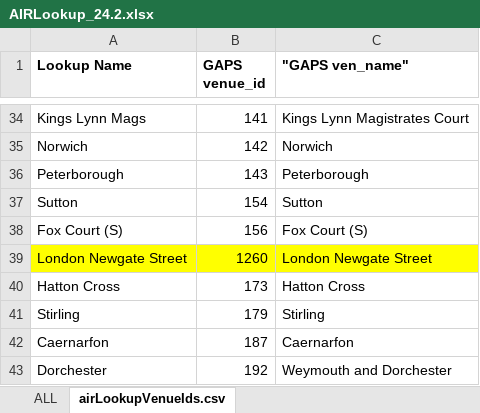
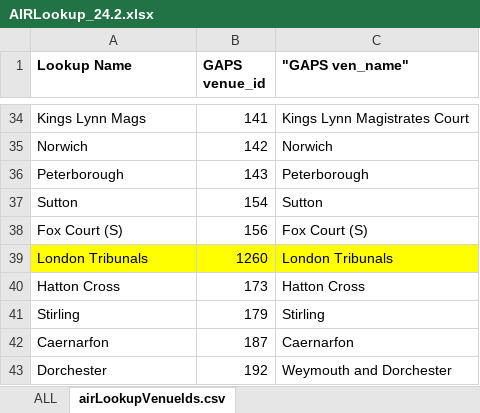
Before and after one commit to hmcts/sscs-common, an Excel workbook: src/main/resources/reference-data/AIRLookup_24.2.xlsx, sheet airLookupVenueIds.csv, drawn as a sheet; only a part is shown, gaps mark what is left out; values as stored, in another font and other column widths than the file's, no borders; removed rows and columns are numbered as before the commit, all else as after; the diff names each change by its address in the sheet, - before the commit and + after, or states it on an @@ line.

Commit message:
update venue name to london tribunals

```diff
--- a/src/main/resources/reference-data/AIRLookup_24.2.xlsx (sheet airLookupVenueIds.csv)
+++ b/src/main/resources/reference-data/AIRLookup_24.2.xlsx (sheet airLookupVenueIds.csv)
-row 39: London Newgate Street | 1260 | London Newgate Street
+row 39: London Tribunals | 1260 | London Tribunals
```
Also changed, not shown: sheet ALL, 2 other files.
